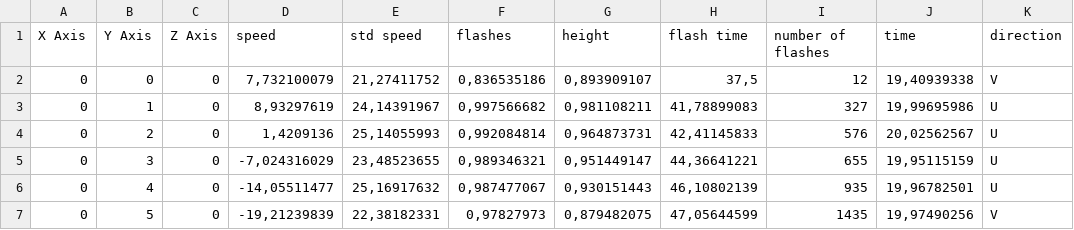
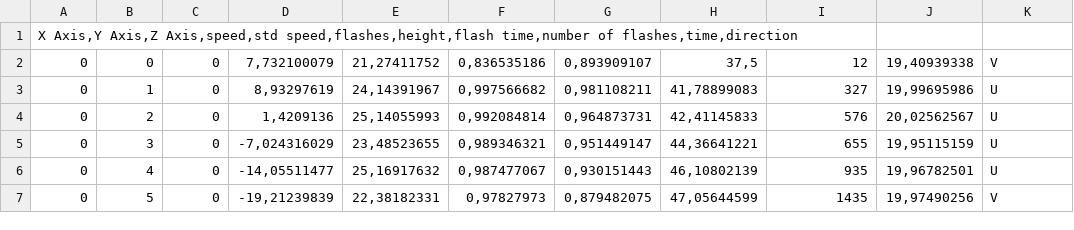
Before and after one commit to anamarialba/data1, a CSV file: Physical experiments.csv, drawn as a sheet; only a part is shown.

Commit message:
Update Physical experiments.csv

```diff
--- a/Physical experiments.csv
+++ b/Physical experiments.csv
@@ -1,2 +1,2 @@
-X Axis;Y Axis;Z Axis;speed;std speed;flashes;height;flash time;number of flashes;time;direction
+X Axis,Y Axis,Z Axis,speed,std speed,flashes,height,flash time,number of flashes,time,direction
 0;0;0;7,732100079;21,27411752;0,836535186;0,893909107;37,5;12;19,40939338;V
```
